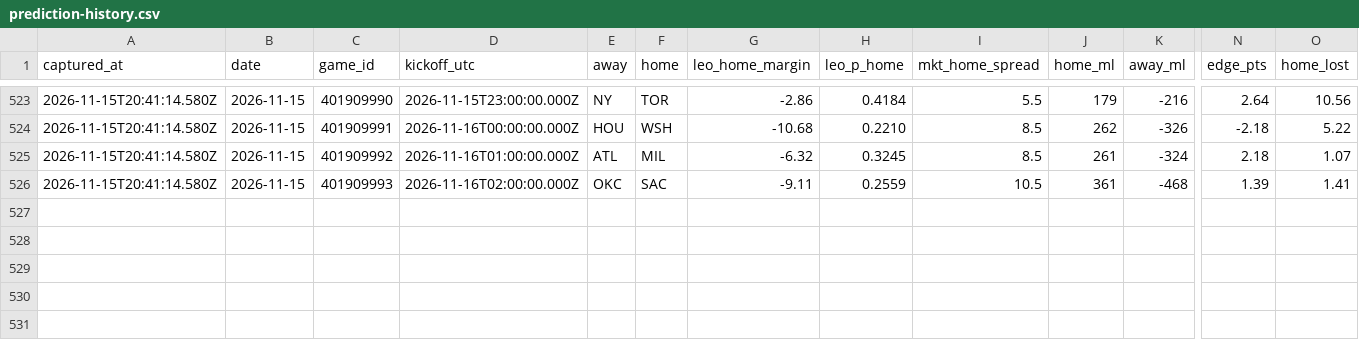
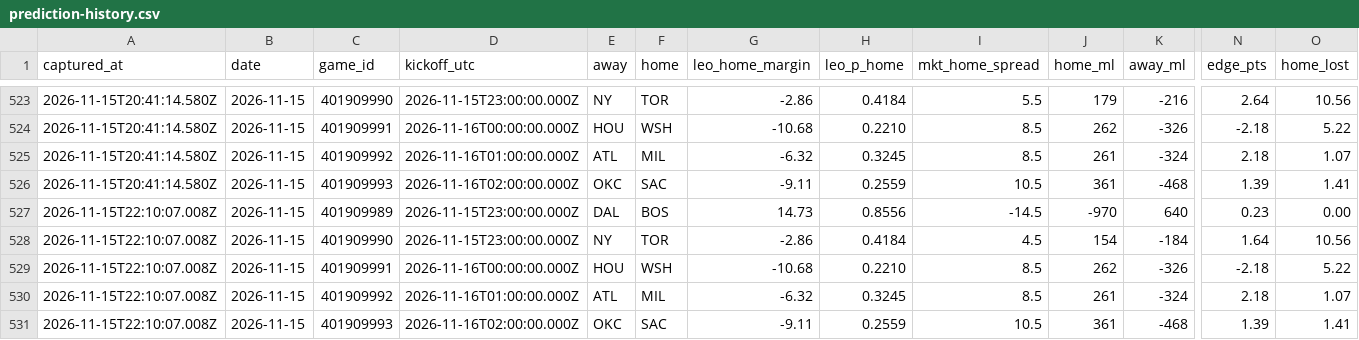
Before and after one commit to flychico/lydiaslab, a CSV file: data/nba/prediction-history.csv, drawn as a sheet; only a part is shown, gaps mark what is left out; rows hold the shown columns only; the diff names each change by its address in the sheet, - before the commit and + after, or states it on an @@ line.

```diff
--- a/data/nba/prediction-history.csv
+++ b/data/nba/prediction-history.csv
+row 527: 2026-11-15T22:10:07.008Z | 2026-11-15 | 401909989 | 2026-11-15T23:00:00.000Z | DAL | BOS | 14.73 | 0.8556 | -14.5 | -970 | 640 | 0.23 | 0.00
+row 528: 2026-11-15T22:10:07.008Z | 2026-11-15 | 401909990 | 2026-11-15T23:00:00.000Z | NY | TOR | -2.86 | 0.4184 | 4.5 | 154 | -184 | 1.64 | 10.56
+row 529: 2026-11-15T22:10:07.008Z | 2026-11-15 | 401909991 | 2026-11-16T00:00:00.000Z | HOU | WSH | -10.68 | 0.2210 | 8.5 | 262 | -326 | -2.18 | 5.22
+row 530: 2026-11-15T22:10:07.008Z | 2026-11-15 | 401909992 | 2026-11-16T01:00:00.000Z | ATL | MIL | -6.32 | 0.3245 | 8.5 | 261 | -324 | 2.18 | 1.07
+row 531: 2026-11-15T22:10:07.008Z | 2026-11-15 | 401909993 | 2026-11-16T02:00:00.000Z | OKC | SAC | -9.11 | 0.2559 | 10.5 | 361 | -468 | 1.39 | 1.41
```
Also changed, not shown: 19 other files.
